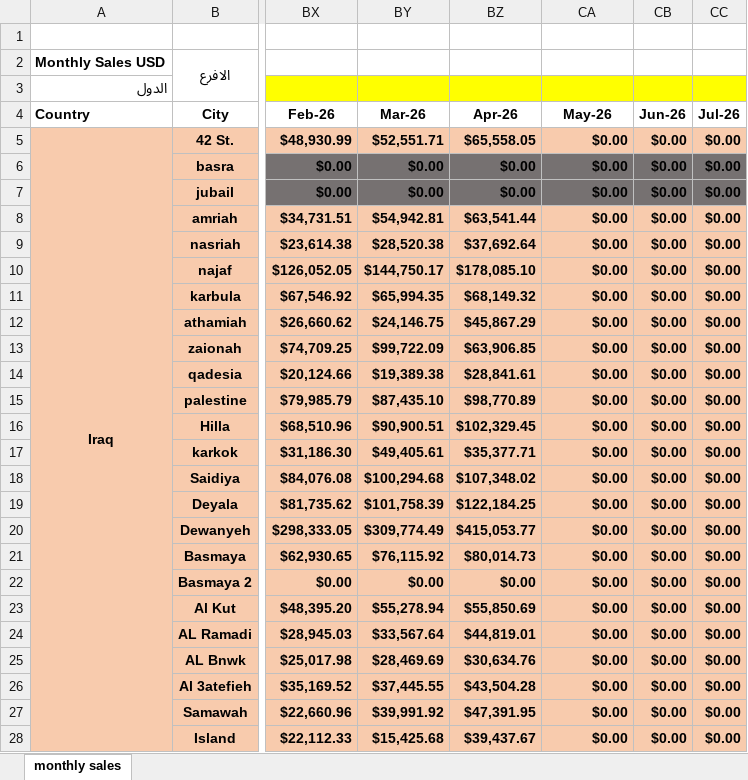
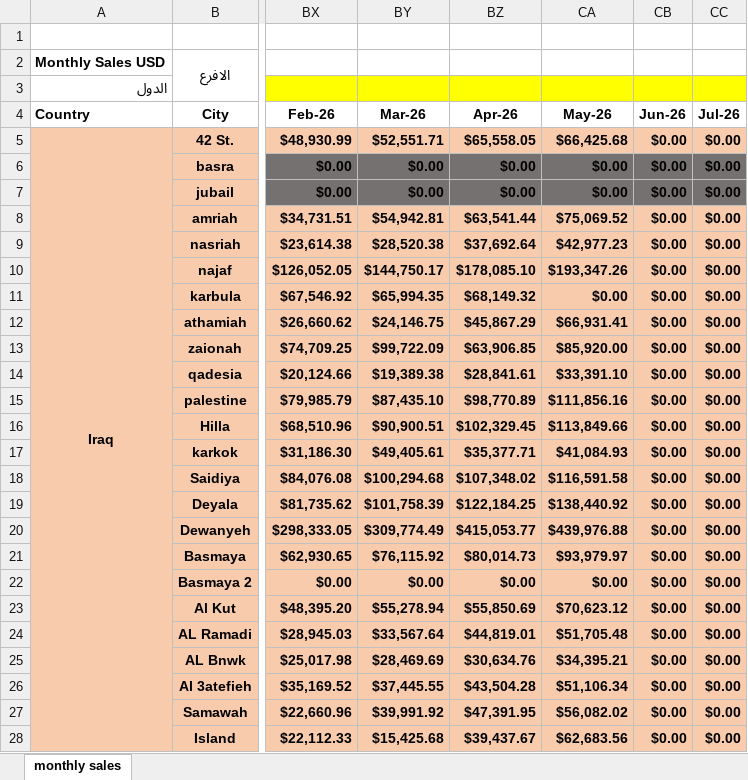
Before and after one commit to fireflyburger/firefly-dashboard, an Excel workbook: sales_data.xlsx.xlsx, sheet monthly sales, drawn as a sheet; only a part is shown, gaps mark what is left out; values as stored, in another font and other column widths than the file's, no borders; the diff covers the shown part only; the diff names each change by its address in the sheet, - before the commit and + after, or states it on an @@ line.

Commit message:
Add files via upload

```diff
--- a/sales_data.xlsx.xlsx (sheet monthly sales)
+++ b/sales_data.xlsx.xlsx (sheet monthly sales)
-CA5 (May-26): $0.00
+CA5 (May-26): $66,425.68
-CA8 (May-26): $0.00
+CA8 (May-26): $75,069.52
-CA9 (May-26): $0.00
+CA9 (May-26): $42,977.23
-CA10 (May-26): $0.00
+CA10 (May-26): $193,347.26
-CA12 (May-26): $0.00
+CA12 (May-26): $66,931.41
-CA13 (May-26): $0.00
+CA13 (May-26): $85,920.00
-CA14 (May-26): $0.00
+CA14 (May-26): $33,391.10
-CA15 (May-26): $0.00
+CA15 (May-26): $111,856.16
-CA16 (May-26): $0.00
+CA16 (May-26): $113,849.66
-CA17 (May-26): $0.00
+CA17 (May-26): $41,084.93
-CA18 (May-26): $0.00
+CA18 (May-26): $116,591.58
-CA19 (May-26): $0.00
+CA19 (May-26): $138,440.92
-CA20 (May-26): $0.00
+CA20 (May-26): $439,976.88
-CA21 (May-26): $0.00
+CA21 (May-26): $93,979.97
-CA23 (May-26): $0.00
+CA23 (May-26): $70,623.12
-CA24 (May-26): $0.00
+CA24 (May-26): $51,705.48
-CA25 (May-26): $0.00
+CA25 (May-26): $34,395.21
-CA26 (May-26): $0.00
+CA26 (May-26): $51,106.34
-CA27 (May-26): $0.00
+CA27 (May-26): $56,082.02
-CA28 (May-26): $0.00
+CA28 (May-26): $62,683.56
```
Also changed, not shown: 30 edited cells elsewhere in this sheet.
